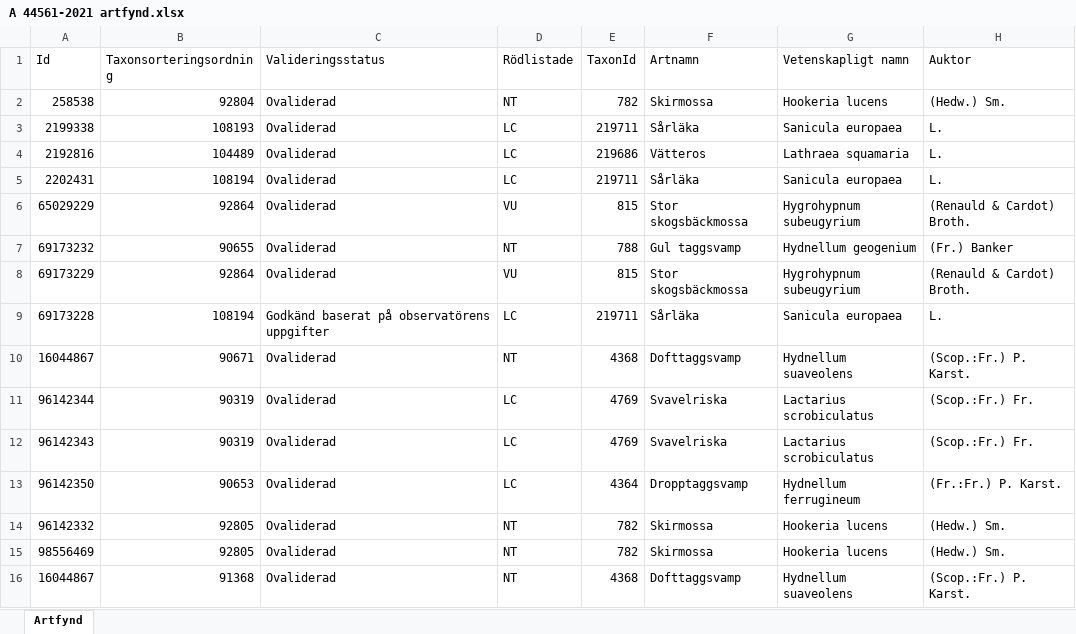
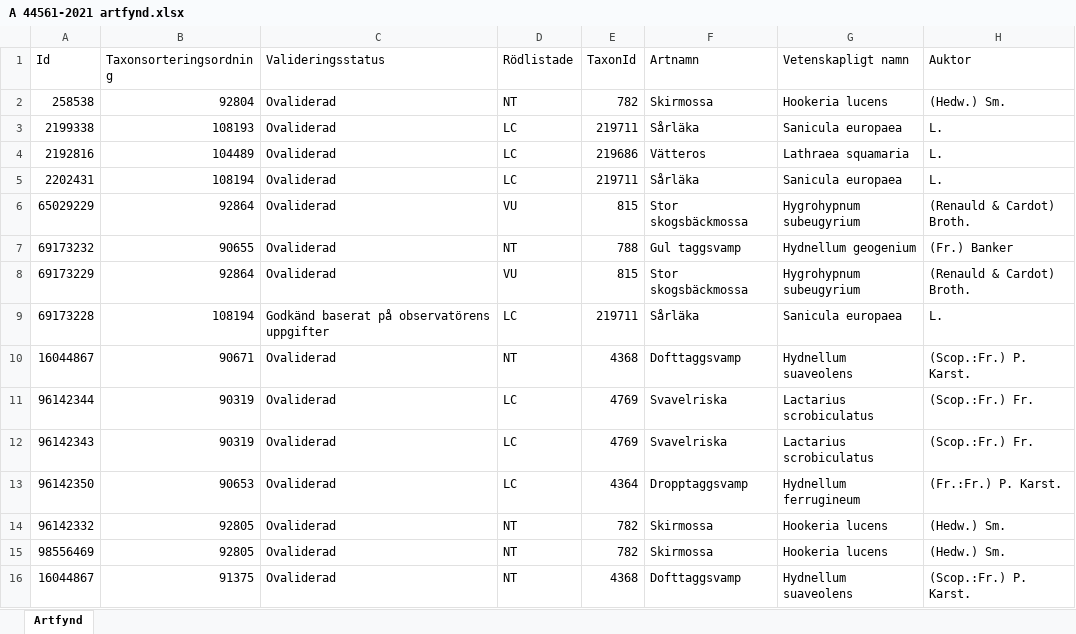
Before and after one commit to klasma/Logging_1439, an Excel workbook: artfynd/A 44561-2021 artfynd.xlsx, sheet Artfynd, drawn as a sheet; only a part is shown; values as stored, in another font and other column widths than the file's, no borders; the diff names each change by its address in the sheet, - before the commit and + after, or states it on an @@ line.

```diff
--- a/artfynd/A 44561-2021 artfynd.xlsx (sheet Artfynd)
+++ b/artfynd/A 44561-2021 artfynd.xlsx (sheet Artfynd)
-B16 (Taxonsorteringsordning): 91368
+B16 (Taxonsorteringsordning): 91375
```
Also changed, not shown: artfynd/A 12851-2020 artfynd.xlsx, artfynd/A 30913-2019 artfynd.xlsx, 50 other files.
